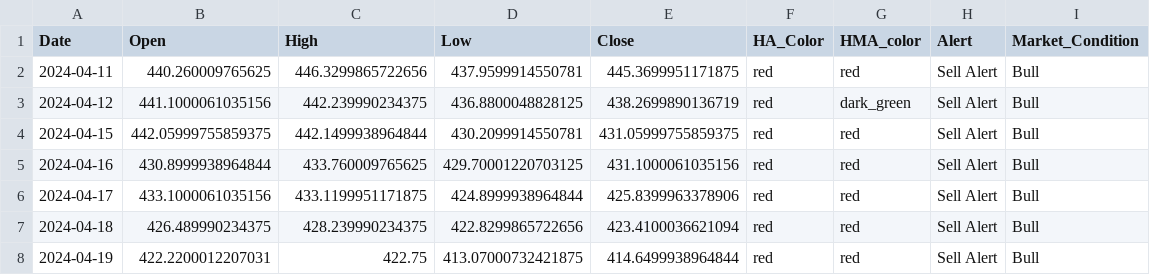
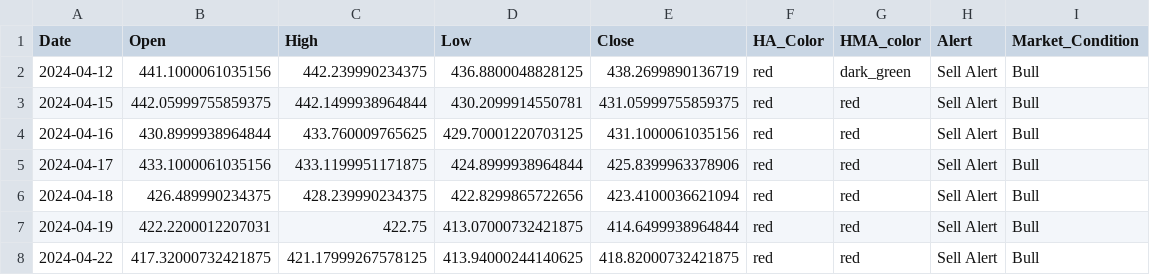
Before and after one commit to rbnyng/trend_alert, a CSV file: last_seven_days.csv, drawn as a sheet.

```diff
--- a/last_seven_days.csv
+++ b/last_seven_days.csv
@@ -1,3 +1,2 @@
 Date,Open,High,Low,Close,HA_Color,HMA_color,Alert,Market_Condition
-2024-04-11,440.260009765625,446.3299865722656,437.9599914550781,445.3699951171875,red,red,Sell Alert,Bull
 2024-04-12,441.1000061035156,442.239990234375,436.8800048828125,438.2699890136719,red,dark_green,Sell Alert,Bull
@@ -8 +7,2 @@ Date,Open,High,Low,Close,HA_Color,HMA_color,Alert,Market_Condition
 2024-04-19,422.2200012207031,422.75,413.07000732421875,414.6499938964844,red,red,Sell Alert,Bull
+2024-04-22,417.32000732421875,421.17999267578125,413.94000244140625,418.82000732421875,red,red,Sell Alert,Bull
```
